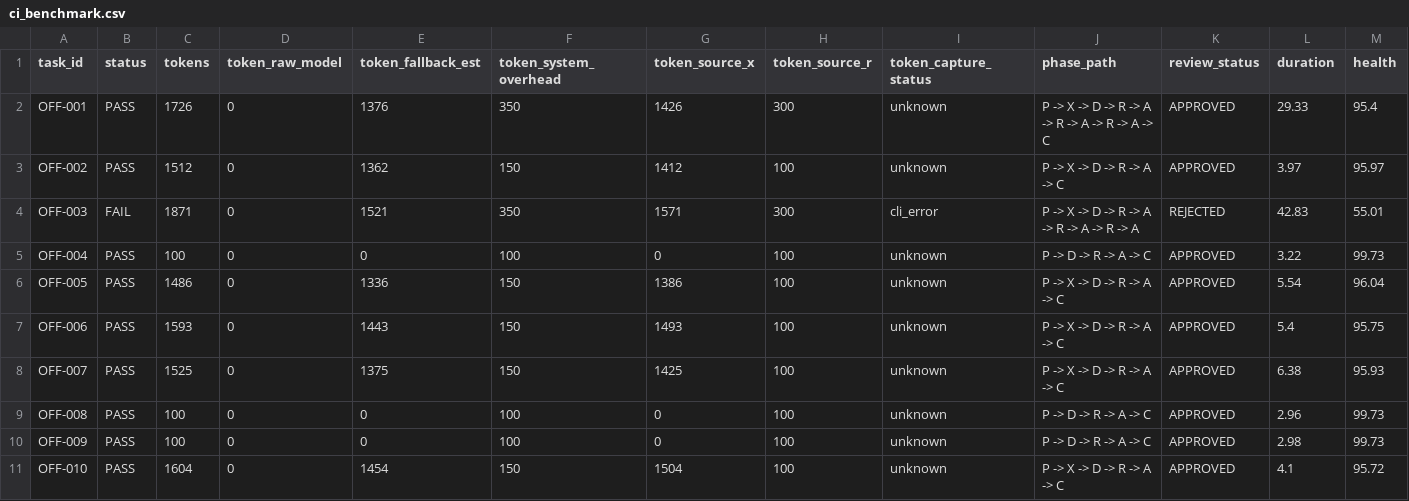
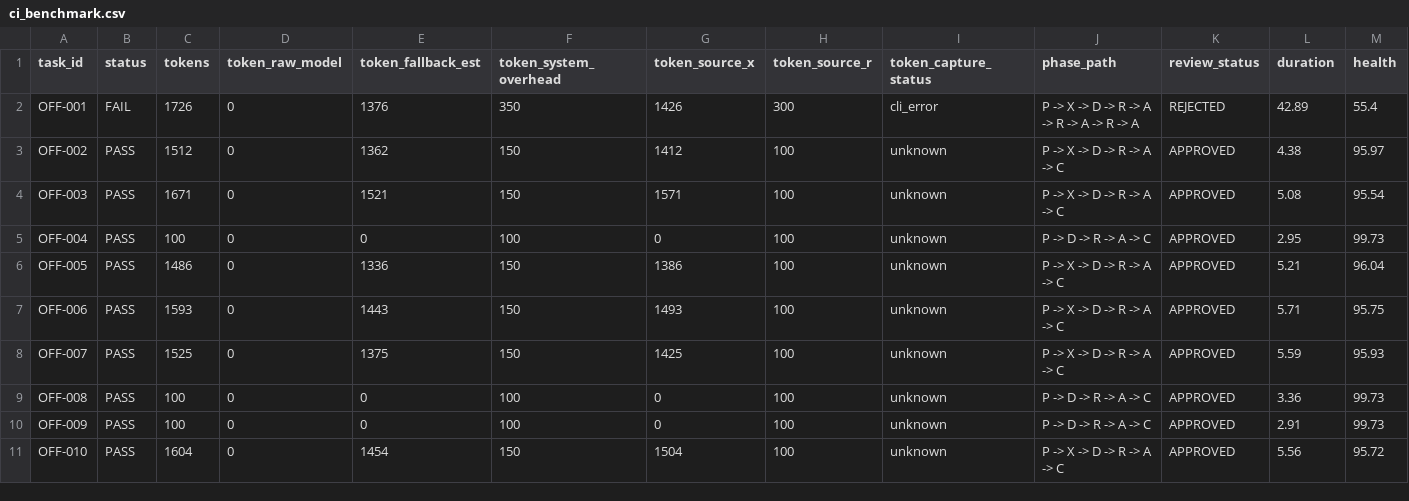
Before and after one commit to James3014/Nexus-new, a CSV file: ci_benchmark.csv, drawn as a sheet; only a part is shown; the diff names each change by its address in the sheet, - before the commit and + after, or states it on an @@ line.

Commit message:
feat(benchmark): extend runner with Trinity metrics and policy tracking

```diff
--- a/ci_benchmark.csv
+++ b/ci_benchmark.csv
-B2 (status): PASS
+B2 (status): FAIL
-I2 (token_capture_status): unknown
+I2 (token_capture_status): cli_error
-J2 (phase_path): P -> X -> D -> R -> A -> R -> A -> R -> A -> C
+J2 (phase_path): P -> X -> D -> R -> A -> R -> A -> R -> A
-K2 (review_status): APPROVED
+K2 (review_status): REJECTED
-L2 (duration): 29.33
+L2 (duration): 42.89
-M2 (health): 95.4
+M2 (health): 55.4
-L3 (duration): 3.97
+L3 (duration): 4.38
-B4 (status): FAIL
+B4 (status): PASS
-C4 (tokens): 1871
+C4 (tokens): 1671
-F4 (token_system_overhead): 350
+F4 (token_system_overhead): 150
-H4 (token_source_r): 300
+H4 (token_source_r): 100
-I4 (token_capture_status): cli_error
+I4 (token_capture_status): unknown
-J4 (phase_path): P -> X -> D -> R -> A -> R -> A -> R -> A
+J4 (phase_path): P -> X -> D -> R -> A -> C
-K4 (review_status): REJECTED
+K4 (review_status): APPROVED
-L4 (duration): 42.83
+L4 (duration): 5.08
-M4 (health): 55.01
+M4 (health): 95.54
-L5 (duration): 3.22
+L5 (duration): 2.95
-L6 (duration): 5.54
+L6 (duration): 5.21
-L7 (duration): 5.4
+L7 (duration): 5.71
-L8 (duration): 6.38
+L8 (duration): 5.59
-L9 (duration): 2.96
+L9 (duration): 3.36
-L10 (duration): 2.98
+L10 (duration): 2.91
-L11 (duration): 4.1
+L11 (duration): 5.56
```
Also changed, not shown: 5 other files.
